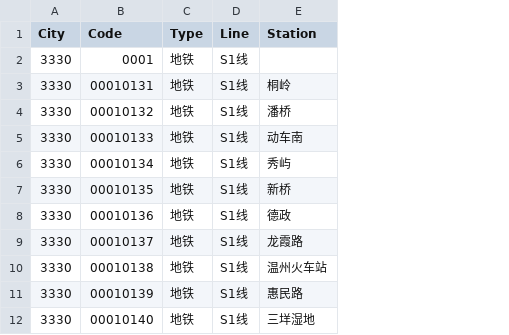
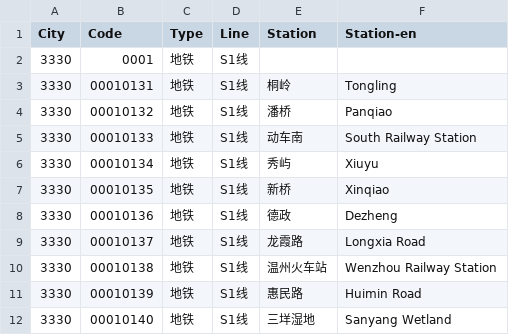
Before and after one commit to HaoTian22/tripreader-data, a CSV file: Zhejiang/Wenzhou/metro-tu.csv, drawn as a sheet; only a part is shown; the diff names each change by its address in the sheet, - before the commit and + after, or states it on an @@ line.

Commit message:
correct station names

```diff
--- a/Zhejiang/Wenzhou/metro-tu.csv
+++ b/Zhejiang/Wenzhou/metro-tu.csv
+column F (Station-en), rows 3-12: Tongling | Panqiao | South Railway Station | Xiuyu | Xinqiao | Dezheng | Longxia Road | Wenzhou Railway Station | Huimin Road | Sanyang Wetland
```
Also changed, not shown: Beijing/metro-tu.csv, Shaanxi/Xi'an/metro-tu.csv, 6 other files.
